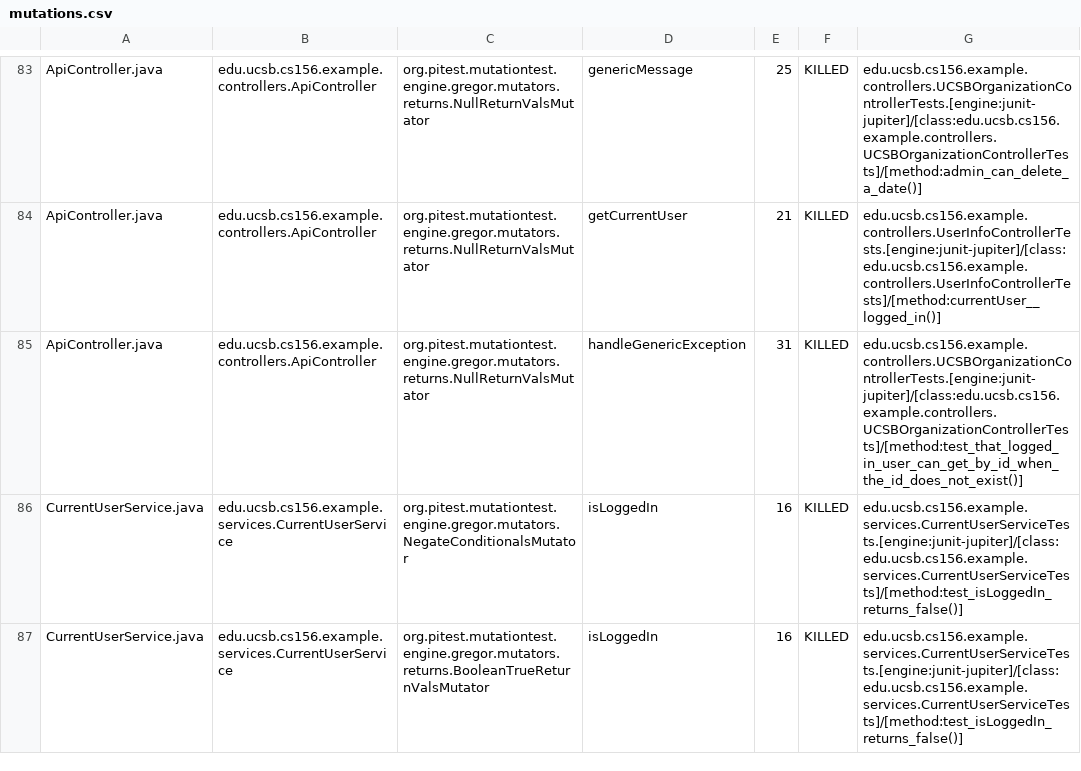
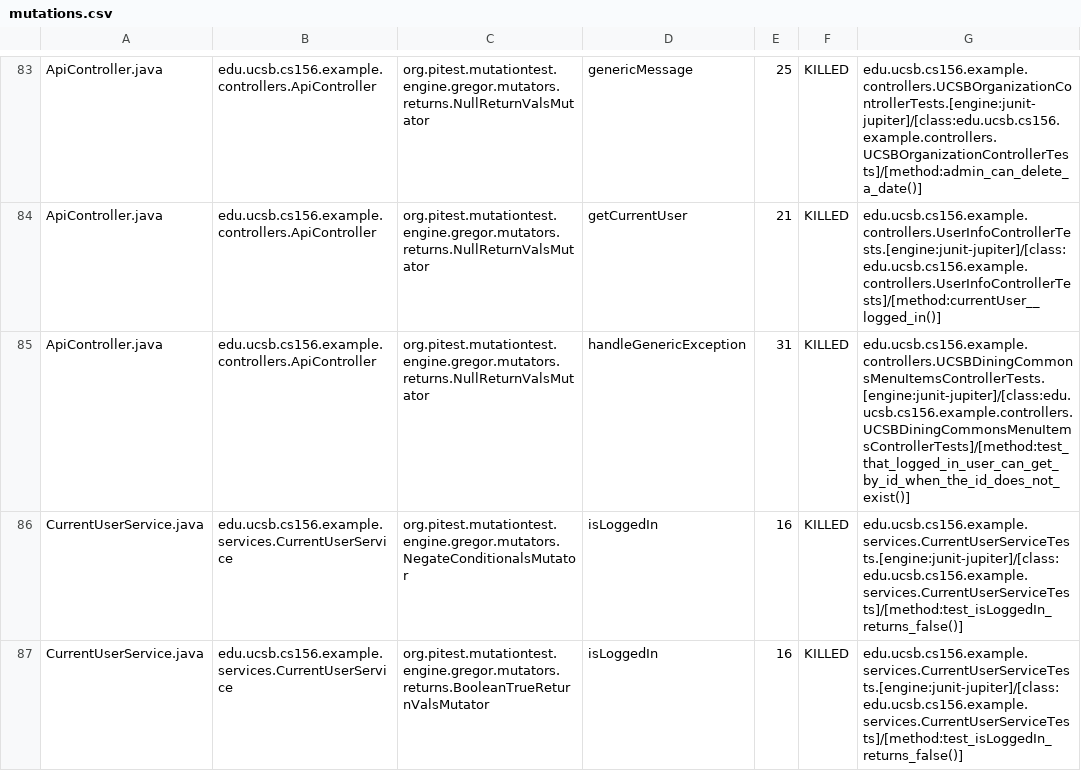
Before and after one commit to ucsb-cs156-w24/team03-w24-6pm-2, a CSV file: prs/76/pitest/mutations.csv, drawn as a sheet; only a part is shown, gaps mark what is left out.

Commit message:
Deploying to gh-pages from @ ucsb-cs156-w24/team03-w24-6pm-2@d1190256288f56cf286704f04f8db8bde8bf35dd 🚀

```diff
--- a/prs/76/pitest/mutations.csv
+++ b/prs/76/pitest/mutations.csv
@@ -84,3 +84,3 @@ ApiController.java,edu.ucsb.cs156.example.controllers.ApiController,org.pitest.m
 ApiController.java,edu.ucsb.cs156.example.controllers.ApiController,org.pitest.mutationtest.engine.gregor.mutators.returns.NullReturnValsMutator,getCurrentUser,21,KILLED,edu.ucsb.cs156.example.controllers.UserInfoControllerTests.[engine:junit-jupiter]/[class:edu.ucsb.cs156.example.controllers.UserInfoControllerTests]/[method:currentUser__logged_in()]
-ApiController.java,edu.ucsb.cs156.example.controllers.ApiController,org.pitest.mutationtest.engine.gregor.mutators.returns.NullReturnValsMutator,handleGenericException,31,KILLED,edu.ucsb.cs156.example.controllers.UCSBOrganizationControllerTests.[engine:junit-jupiter]/[class:edu.ucsb.cs156.example.controllers.UCSBOrganizationControllerTests]/[method:test_that_logged_in_user_can_get_by_id_when_the_id_does_not_exist()]
+ApiController.java,edu.ucsb.cs156.example.controllers.ApiController,org.pitest.mutationtest.engine.gregor.mutators.returns.NullReturnValsMutator,handleGenericException,31,KILLED,edu.ucsb.cs156.example.controllers.UCSBDiningCommonsMenuItemsControllerTests.[engine:junit-jupiter]/[class:edu.ucsb.cs156.example.controllers.UCSBDiningCommonsMenuItemsControllerTests]/[method:test_that_logged_in_user_can_get_by_id_when_the_id_does_not_exist()]
 CurrentUserService.java,edu.ucsb.cs156.example.services.CurrentUserService,org.pitest.mutationtest.engine.gregor.mutators.NegateConditionalsMutator,isLoggedIn,16,KILLED,edu.ucsb.cs156.example.services.CurrentUserServiceTests.[engine:junit-jupiter]/[class:edu.ucsb.cs156.example.services.CurrentUserServiceTests]/[method:test_isLoggedIn_returns_false()]
```
Also changed, not shown: 14 other files.
